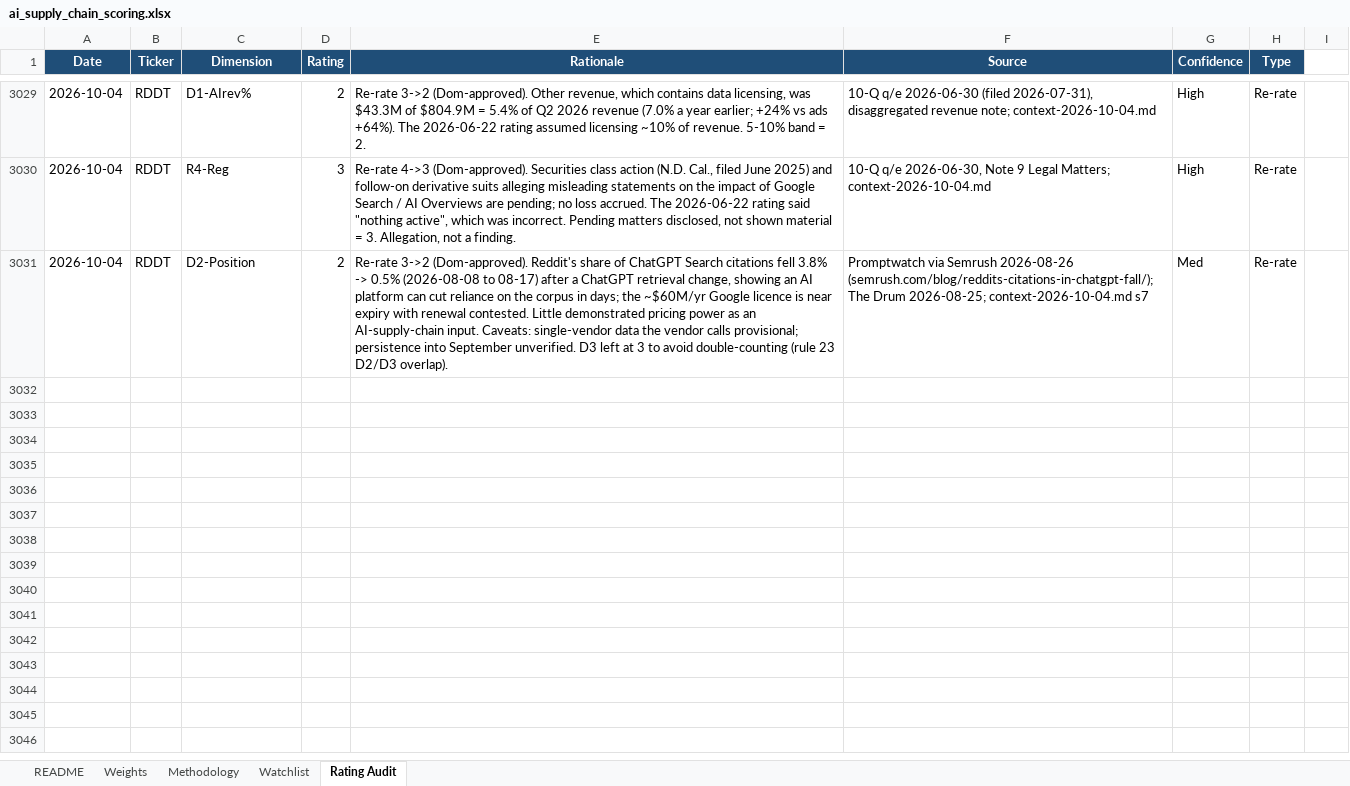
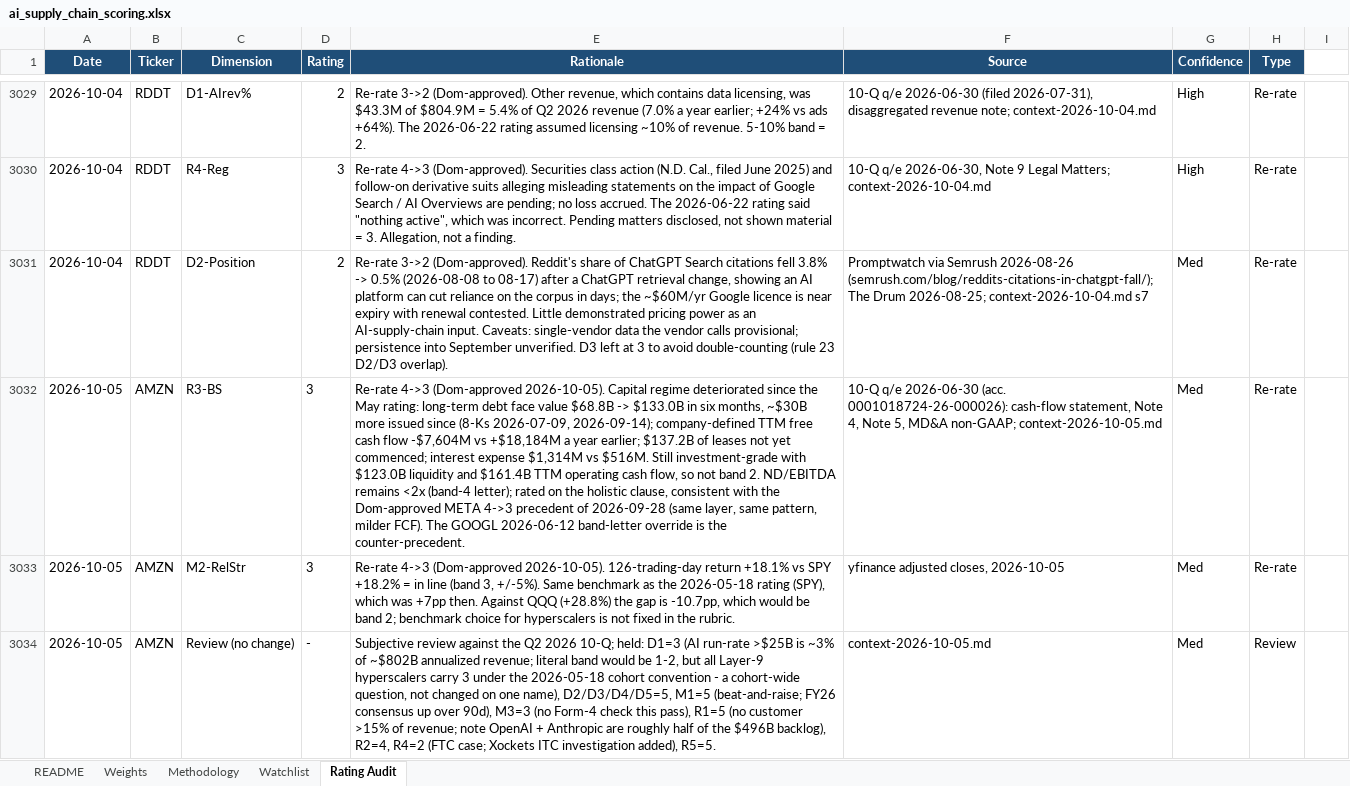
Before and after one commit to dgaraventa5/ai-stocks, an Excel workbook: 00-master/ai_supply_chain_scoring.xlsx, sheet Rating Audit, drawn as a sheet; only a part is shown, gaps mark what is left out; values as stored, in another font and other column widths than the file's, no borders; the diff names each change by its address in the sheet, - before the commit and + after, or states it on an @@ line.

```diff
--- a/00-master/ai_supply_chain_scoring.xlsx (sheet Rating Audit)
+++ b/00-master/ai_supply_chain_scoring.xlsx (sheet Rating Audit)
+row 3032: 2026-10-05 | AMZN | R3-BS | 3 | Re-rate 4->3 (Dom-approved 2026-10-05). Capital regime deteriorated since the May rating: long-term debt face value $68.8B -> $133.0B in six months, ~$30B more issued since (8-Ks 2026-07-09, 2026-09-14); company-defined TTM free cash flow -$7,604M vs +$18,184M a year earlier; $137.2B of leases not yet commenced; interest expense $1,314M vs $516M. Still investment-grade with $123.0B liquidity and $161.4B TTM operating cash flow, so not band 2. ND/EBITDA remains <2x (band-4 letter); rated on the holistic clause, consistent with the Dom-approved META 4->3 precedent of 2026-09-28 (same layer, same pattern, milder FCF). The GOOGL 2026-06-12 band-letter override is the counter-precedent. | 10-Q q/e 2026-06-30 (acc. 0001018724-26-000026): cash-flow statement, Note 4, Note 5, MD&A non-GAAP; context-2026-10-05.md | Med | Re-rate
+row 3033: 2026-10-05 | AMZN | M2-RelStr | 3 | Re-rate 4->3 (Dom-approved 2026-10-05). 126-trading-day return +18.1% vs SPY +18.2% = in line (band 3, +/-5%). Same benchmark as the 2026-05-18 rating (SPY), which was +7pp then. Against QQQ (+28.8%) the gap is -10.7pp, which would be band 2; benchmark choice for hyperscalers is not fixed in the rubric. | yfinance adjusted closes, 2026-10-05 | Med | Re-rate
+row 3034: 2026-10-05 | AMZN | Review (no change) | - | Subjective review against the Q2 2026 10-Q; held: D1=3 (AI run-rate >$25B is ~3% of ~$802B annualized revenue; literal band would be 1-2, but all Layer-9 hyperscalers carry 3 under the 2026-05-18 cohort convention - a cohort-wide question, not changed on one name), D2/D3/D4/D5=5, M1=5 (beat-and-raise; FY26 consensus up over 90d), M3=3 (no Form-4 check this pass), R1=5 (no customer >15% of revenue; note OpenAI + Anthropic are roughly half of the $496B backlog), R2=4, R4=2 (FTC case; Xockets ITC investigation added), R5=5. | context-2026-10-05.md | Med | Review
```
Also changed, not shown: sheet Watchlist, 00-master/portfolio.xlsx, 11 other files.
